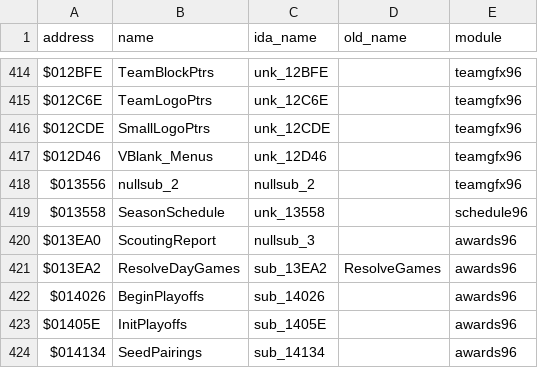
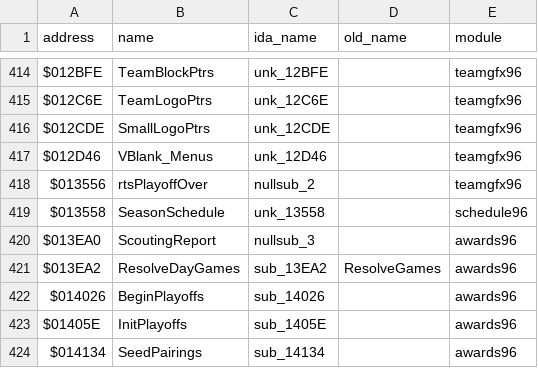
Before and after one commit to abdulahmad/NHL96Genesis, a CSV file: docs/name_map.csv, drawn as a sheet; only a part is shown, gaps mark what is left out.

```diff
--- a/docs/name_map.csv
+++ b/docs/name_map.csv
@@ -417,3 +417,3 @@ $012CDE,SmallLogoPtrs,unk_12CDE,,teamgfx96
 $012D46,VBlank_Menus,unk_12D46,,teamgfx96
-$013556,nullsub_2,nullsub_2,,teamgfx96
+$013556,rtsPlayoffOver,nullsub_2,,teamgfx96
 $013558,SeasonSchedule,unk_13558,,schedule96
```
Also changed, not shown: 7 other files.
